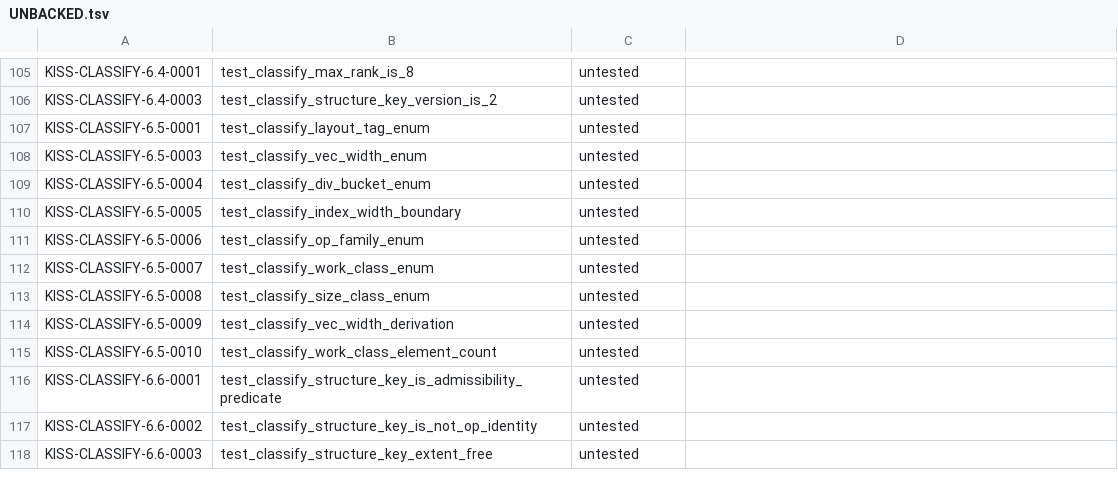
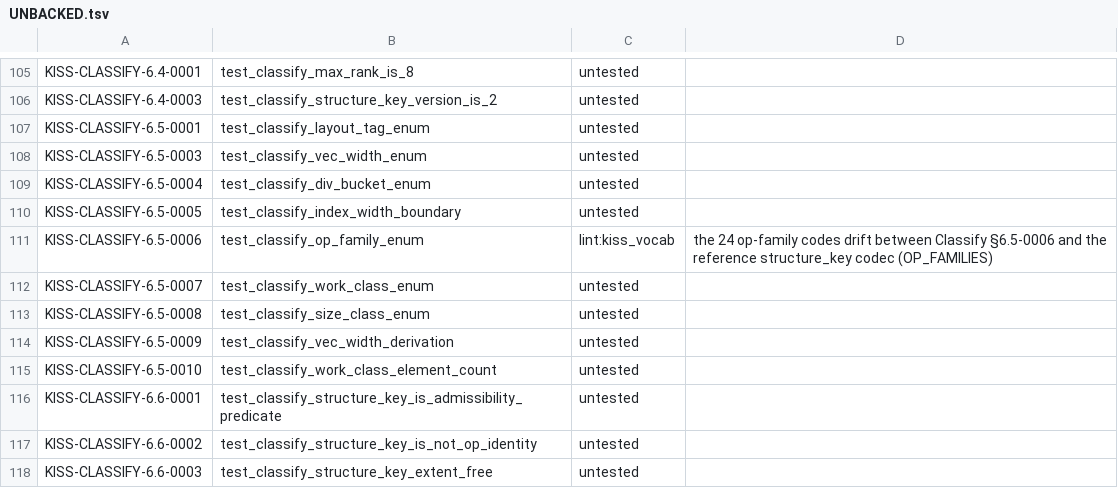
Before and after one commit to ThinkersJournal/KISS, a TSV file: conformance/UNBACKED.tsv, drawn as a sheet; only a part is shown, gaps mark what is left out.

```diff
--- a/conformance/UNBACKED.tsv
+++ b/conformance/UNBACKED.tsv
@@ -110,3 +110,3 @@ KISS-CLASSIFY-6.5-0004	test_classify_div_bucket_enum	untested
 KISS-CLASSIFY-6.5-0005	test_classify_index_width_boundary	untested	
-KISS-CLASSIFY-6.5-0006	test_classify_op_family_enum	untested	
+KISS-CLASSIFY-6.5-0006	test_classify_op_family_enum	lint:kiss_vocab	the 24 op-family codes drift between Classify §6.5-0006 and the reference structure_key codec (OP_FAMILIES)
 KISS-CLASSIFY-6.5-0007	test_classify_work_class_enum	untested	
```
Also changed, not shown: 3 other files.
